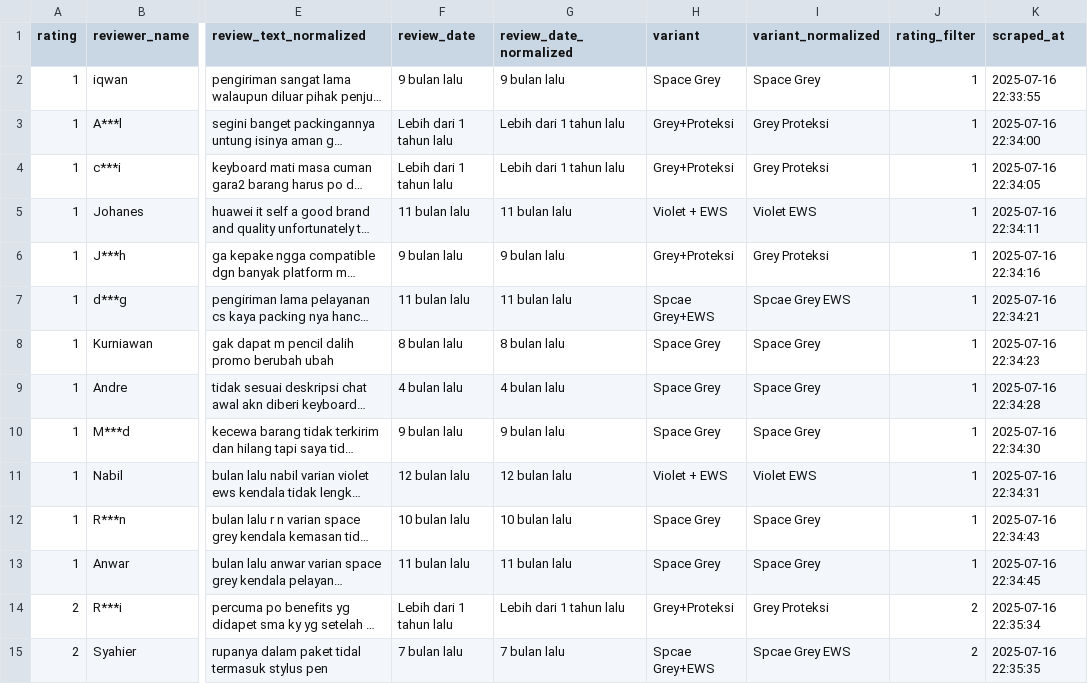
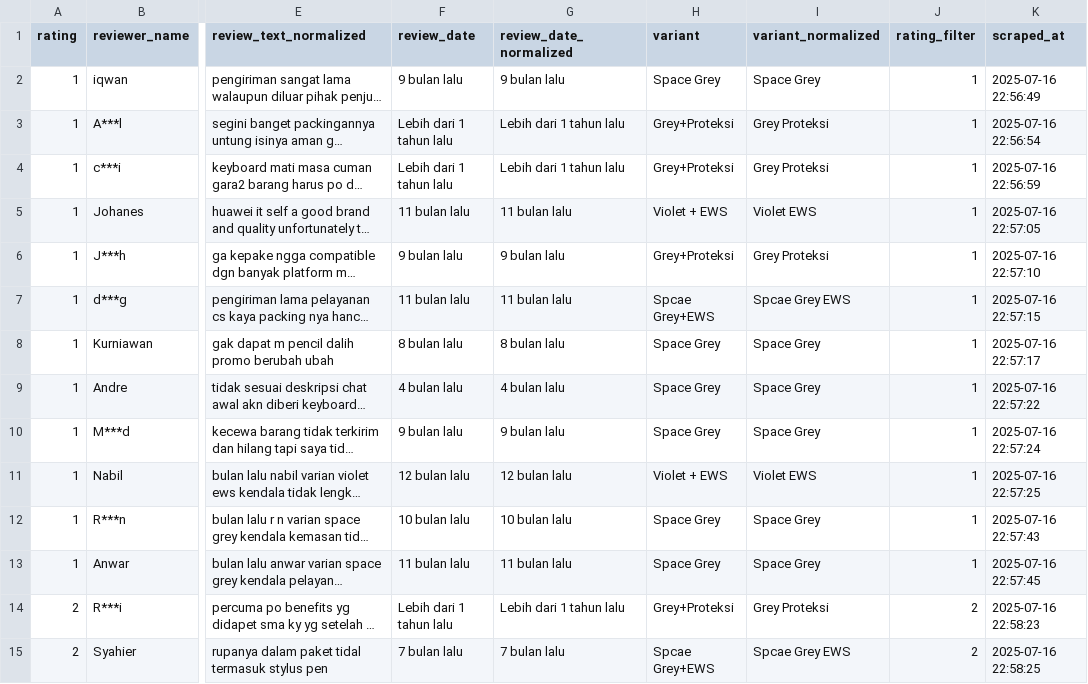
Before and after one commit to Brotur/Scraping-Tokopedia, a CSV file: huawei_matepad_reviews_improved.csv, drawn as a sheet; only a part is shown, gaps mark what is left out; long unchanged cells end in …; the diff covers the shown part only; the diff names each change by its address in the sheet, - before the commit and + after, or states it on an @@ line.

```diff
--- a/huawei_matepad_reviews_improved.csv
+++ b/huawei_matepad_reviews_improved.csv
-K2 (scraped_at): 2025-07-16 22:33:55
+K2 (scraped_at): 2025-07-16 22:56:49
-K3 (scraped_at): 2025-07-16 22:34:00
+K3 (scraped_at): 2025-07-16 22:56:54
-K4 (scraped_at): 2025-07-16 22:34:05
+K4 (scraped_at): 2025-07-16 22:56:59
-K5 (scraped_at): 2025-07-16 22:34:11
+K5 (scraped_at): 2025-07-16 22:57:05
-K6 (scraped_at): 2025-07-16 22:34:16
+K6 (scraped_at): 2025-07-16 22:57:10
-K7 (scraped_at): 2025-07-16 22:34:21
+K7 (scraped_at): 2025-07-16 22:57:15
-K8 (scraped_at): 2025-07-16 22:34:23
+K8 (scraped_at): 2025-07-16 22:57:17
-K9 (scraped_at): 2025-07-16 22:34:28
+K9 (scraped_at): 2025-07-16 22:57:22
-K10 (scraped_at): 2025-07-16 22:34:30
+K10 (scraped_at): 2025-07-16 22:57:24
-K11 (scraped_at): 2025-07-16 22:34:31
+K11 (scraped_at): 2025-07-16 22:57:25
-K12 (scraped_at): 2025-07-16 22:34:43
+K12 (scraped_at): 2025-07-16 22:57:43
-K13 (scraped_at): 2025-07-16 22:34:45
+K13 (scraped_at): 2025-07-16 22:57:45
-K14 (scraped_at): 2025-07-16 22:35:34
+K14 (scraped_at): 2025-07-16 22:58:23
-K15 (scraped_at): 2025-07-16 22:35:35
+K15 (scraped_at): 2025-07-16 22:58:25
```
Also changed, not shown: 47 edited cells elsewhere in this file, 1 other file.
